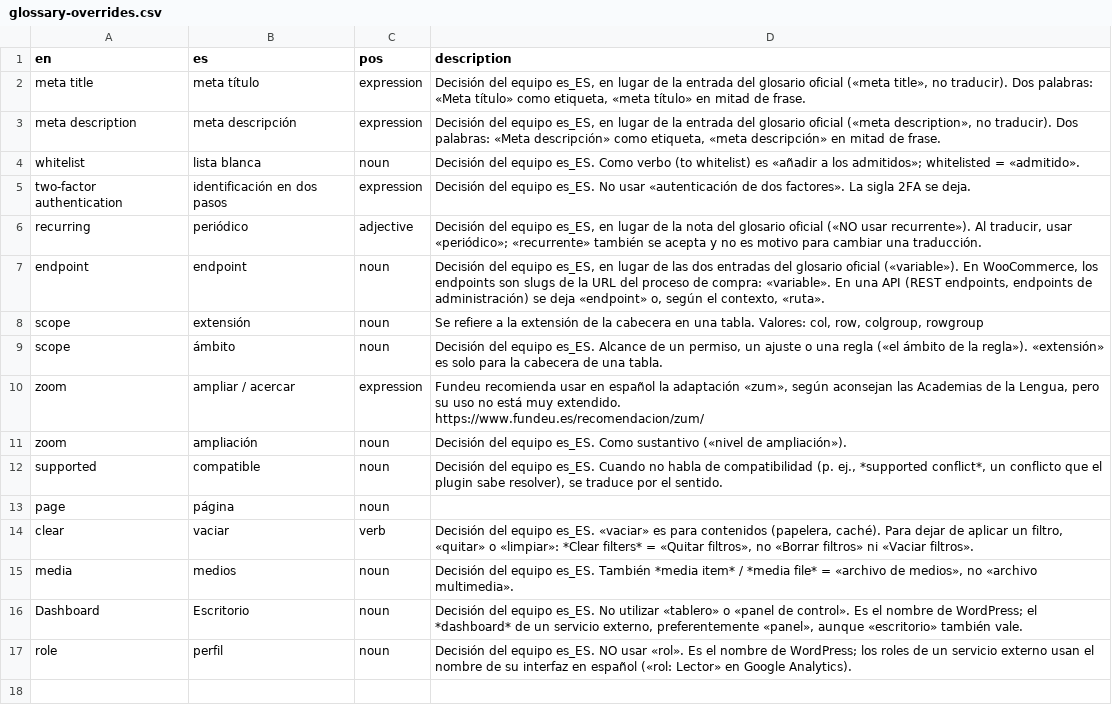
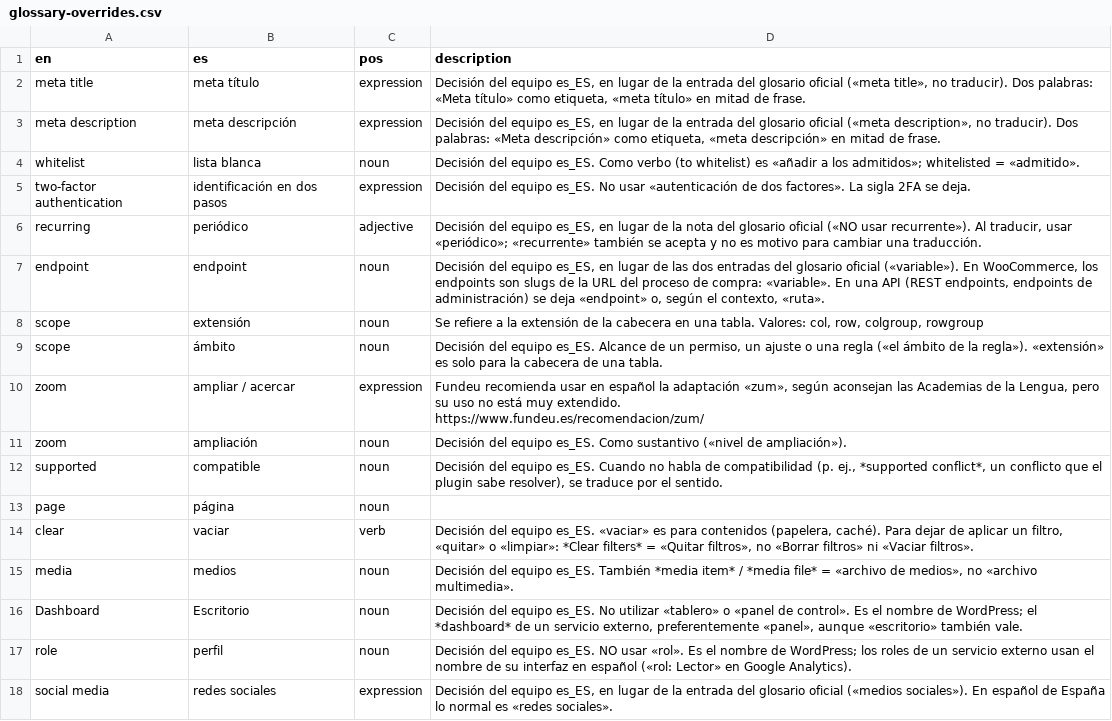
Before and after one commit to nilovelez/wp-es-polyglots, a CSV file: resources/glossary-overrides.csv, drawn as a sheet.

Commit message:
Glossary override: social media = redes sociales; precheck flags «qué tan»; round 43 rebuilt with 251 changes

```diff
--- a/resources/glossary-overrides.csv
+++ b/resources/glossary-overrides.csv
@@ -18 +18,2 @@ Dashboard,Escritorio,noun,"Decisión del equipo es_ES. No utilizar «tablero» o
 role,perfil,noun,Decisión del equipo es_ES. NO usar «rol». Es el nombre de WordPress; los roles de un servicio externo usan el nombre de su interfaz en español («rol: Lector» en Google Analytics).
+"social media","redes sociales",expression,"Decisión del equipo es_ES, en lugar de la entrada del glosario oficial («medios sociales»). En español de España lo normal es «redes sociales»."
```
Also changed, not shown: wordpress-translator-es/references/glossary.csv, 4 other files.
